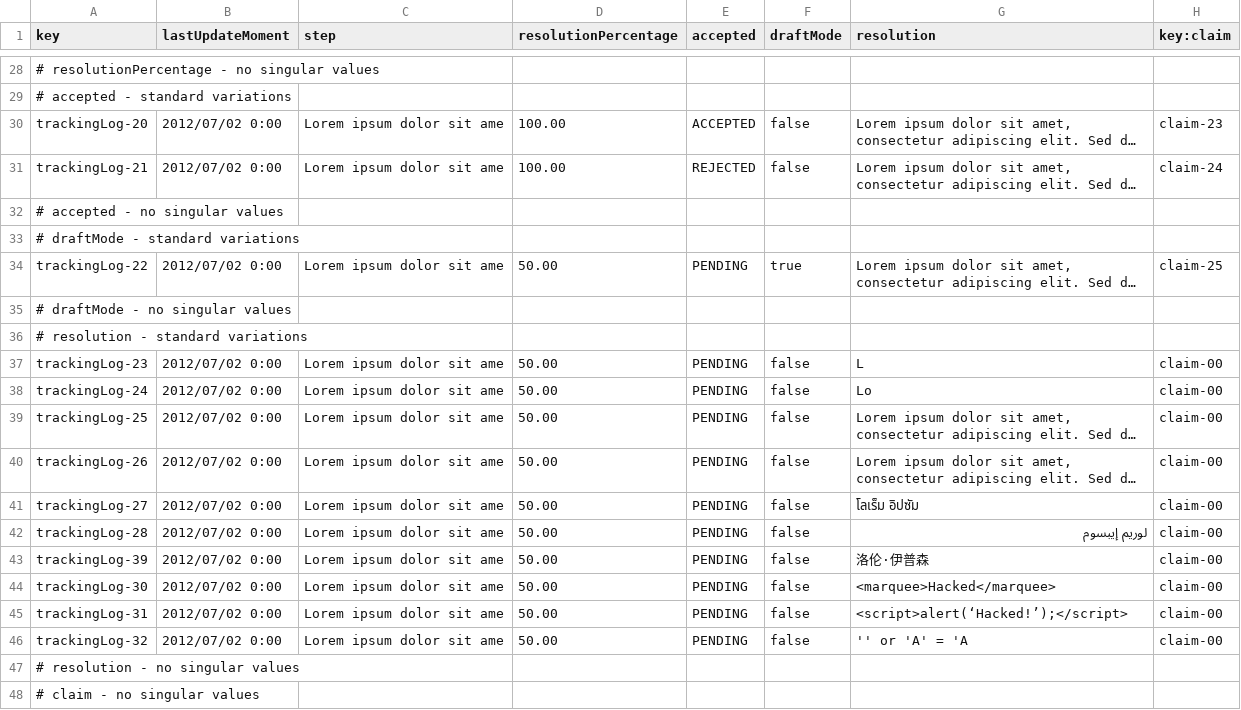
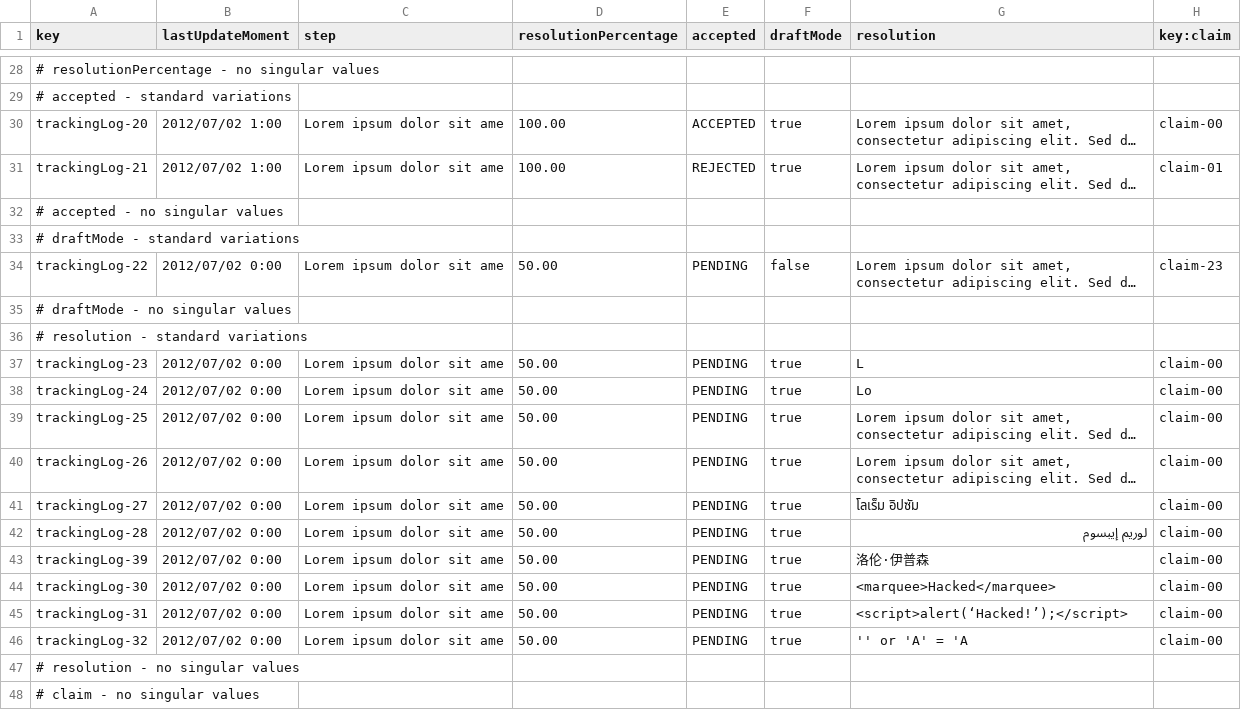
Before and after one commit to ManunGar/Acme-ANS-D03, a CSV file: src/main/resources/WEB-INF/data/sample/trackingLog.csv, drawn as a sheet; only a part is shown, gaps mark what is left out; long unchanged cells end in …; the diff covers the shown part only; the diff names each change by its address in the sheet, - before the commit and + after, or states it on an @@ line.

```diff
--- a/src/main/resources/WEB-INF/data/sample/trackingLog.csv
+++ b/src/main/resources/WEB-INF/data/sample/trackingLog.csv
-B30:B31 (lastUpdateMoment): 2012/07/02 0:00
+B30:B31 (lastUpdateMoment): 2012/07/02 1:00
-F30:F31 (draftMode): false
+F30:F31 (draftMode): true
-H30 (key:claim): claim-23
+H30 (key:claim): claim-00
-H31 (key:claim): claim-24
+H31 (key:claim): claim-01
-F34 (draftMode): true
+F34 (draftMode): false
-H34 (key:claim): claim-25
+H34 (key:claim): claim-23
-F37:F46 (draftMode): false
+F37:F46 (draftMode): true
```
Also changed, not shown: 24 edited cells elsewhere in this file, src/main/resources/WEB-INF/data/sample/claim.csv, src/main/resources/WEB-INF/data/sample/legs.csv, 21 other files.
